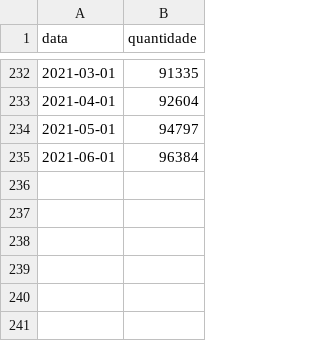
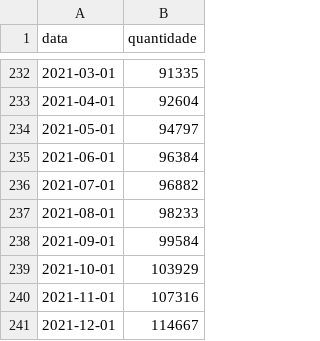
Before and after one commit to alfredokita/dados, a CSV file: quantidades-mensais.CSV, drawn as a sheet; only a part is shown, gaps mark what is left out.

Commit message:
Update quantidades-mensais.CSV
atualizando dados

```diff
--- a/quantidades-mensais.CSV
+++ b/quantidades-mensais.CSV
@@ -235 +235,7 @@ data,quantidade
 2021-06-01,96384
+2021-07-01,96882
+2021-08-01,98233
+2021-09-01,99584
+2021-10-01,103929
+2021-11-01,107316
+2021-12-01,114667
```
